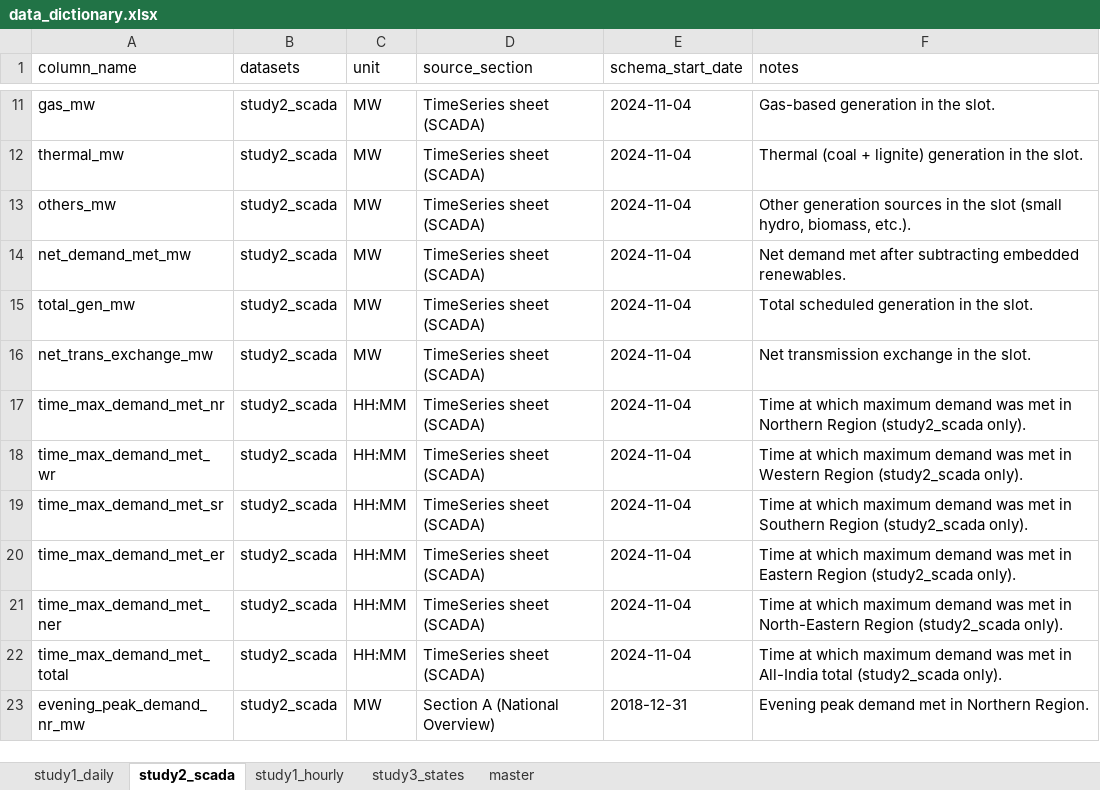
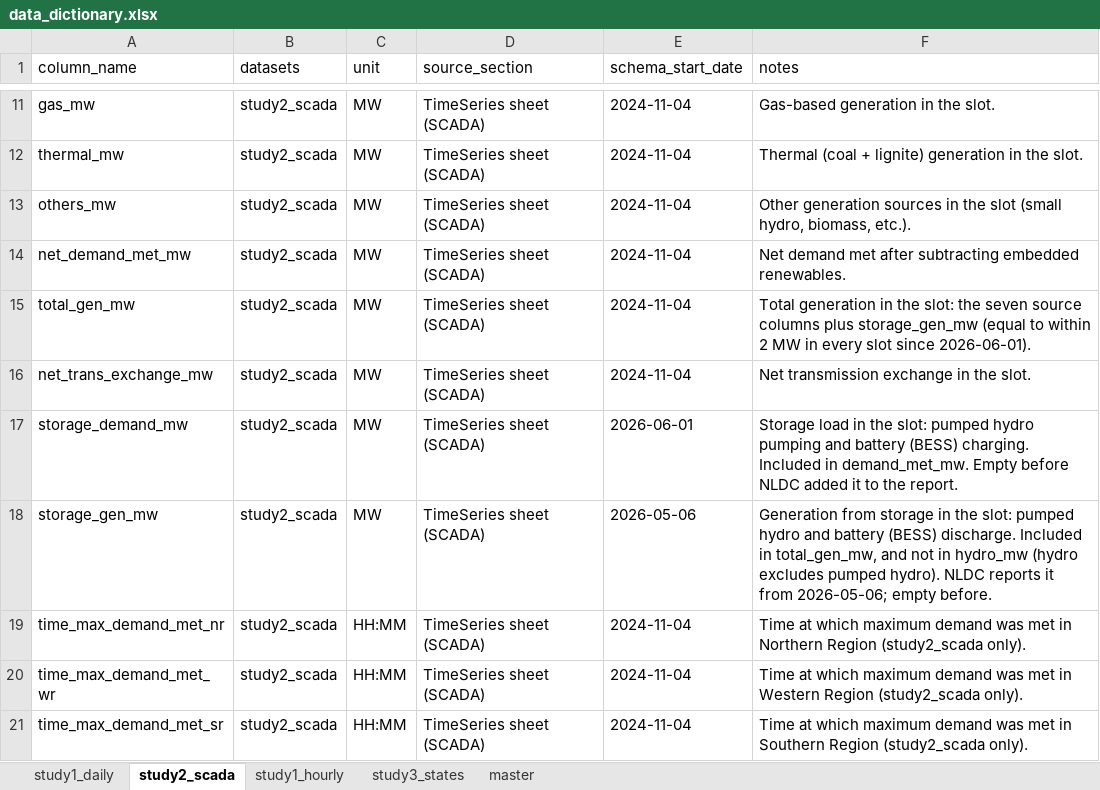
Before and after one commit to Deducinnamoroll/Grid-Sentinel, an Excel workbook: Dataset/data_dictionary.xlsx, sheet study2_scada, drawn as a sheet; only a part is shown, gaps mark what is left out; the shorter side is filled out with more unchanged rows; values as stored, in another font and other column widths than the file's, no borders; the diff names each change by its address in the sheet, - before the commit and + after, or states it on an @@ line.

Commit message:
study2: store NLDC's storage columns, show storage in the day view
NLDC's TimeSeries sheet has carried pumped hydro and battery storage since
2026-05-06 (discharge) and 2026-06-01 (charging); the parser never read them.
Adds storage_gen_mw and storage_demand_mw to study2_scada (re-parsed for all
729 days, existing columns unchanged), with dictionary, validator, baselines,
guard and a study2 append round-trip test. The seven sources plus storage
discharge now equal total generation in every slot since June.

The day view gains a storage band and a charging/discharging chart, a
corrected note on what demand met includes, and readable time labels on
phones.

```diff
--- a/Dataset/data_dictionary.xlsx (sheet study2_scada)
+++ b/Dataset/data_dictionary.xlsx (sheet study2_scada)
-F15 (notes): Total scheduled generation in the slot.
+F15 (notes): Total generation in the slot: the seven source columns plus storage_gen_mw (equal to within 2 MW in every slot since 2026-06-01).
+row 17: storage_demand_mw | study2_scada | MW | TimeSeries sheet (SCADA) | 2026-06-01 | Storage load in the slot: pumped hydro pumping and battery (BESS) charging. Included in demand_met_mw. Empty before NLDC added it to the report.
+row 18: storage_gen_mw | study2_scada | MW | TimeSeries sheet (SCADA) | 2026-05-06 | Generation from storage in the slot: pumped hydro and battery (BESS) discharge. Included in total_gen_mw, and not in hydro_mw (hydro excludes pumped hydro). NLDC reports it from 2026-05-06; empty before.
```
Also changed, not shown: sheet master, 25 other files.
